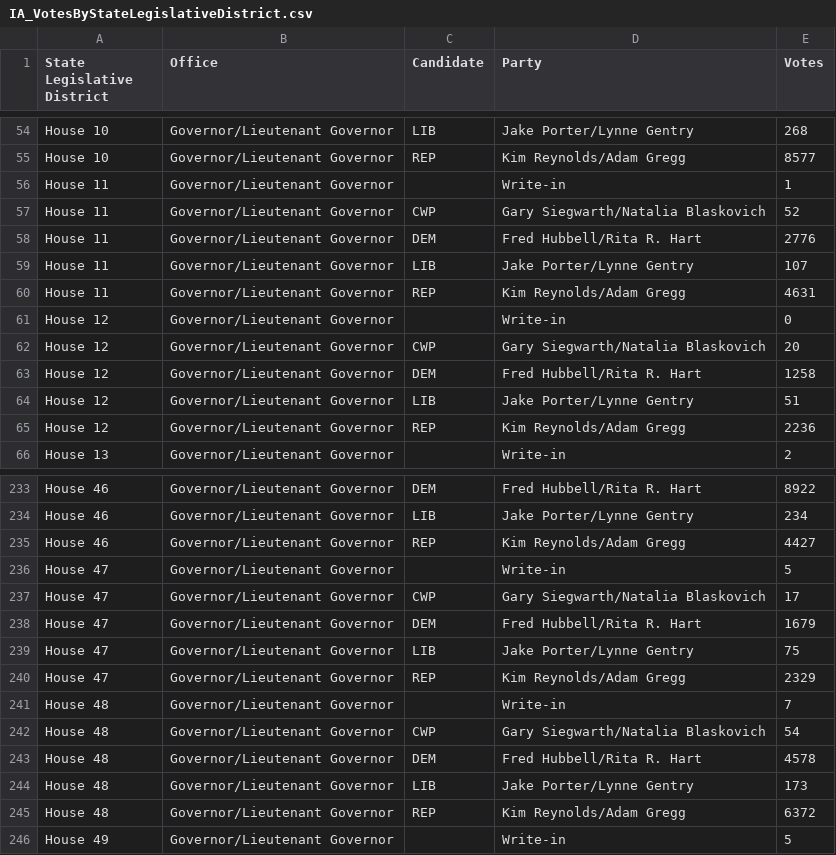
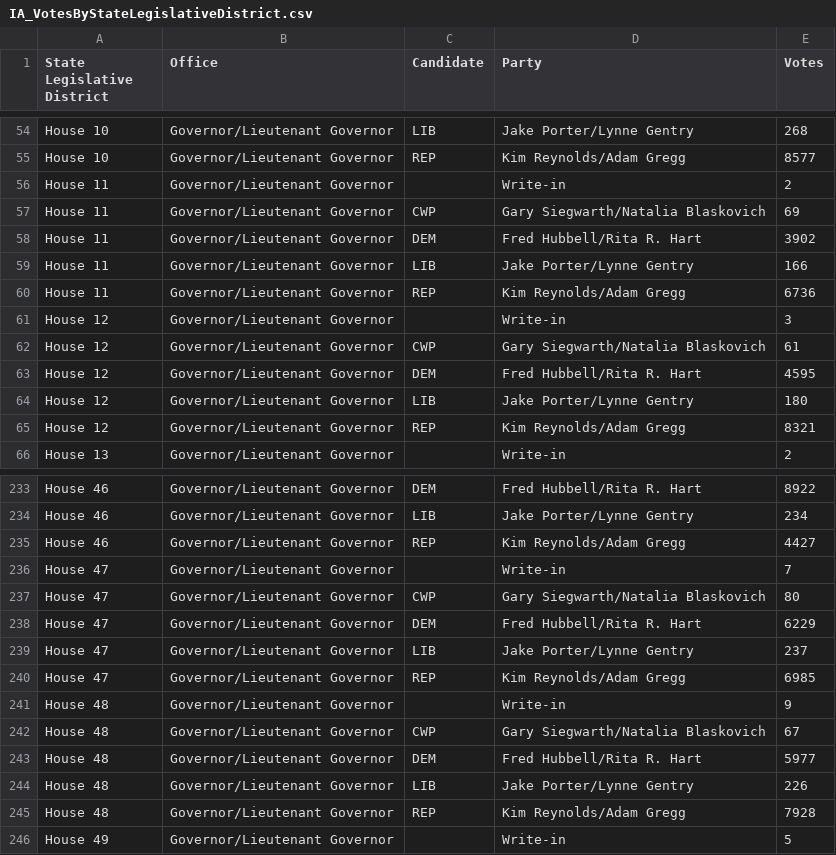
Before and after one commit to lhmzhou/openelections, a CSV file: results/IA_VotesByStateLegislativeDistrict.csv, drawn as a sheet; only a part is shown, gaps mark what is left out; the diff covers the shown part only.

```diff
--- a/results/IA_VotesByStateLegislativeDistrict.csv
+++ b/results/IA_VotesByStateLegislativeDistrict.csv
@@ -55,12 +55,12 @@ House 10,Governor/Lieutenant Governor,LIB,Jake Porter/Lynne Gentry,268
 House 10,Governor/Lieutenant Governor,REP,Kim Reynolds/Adam Gregg,8577
-House 11,Governor/Lieutenant Governor,,Write-in,1
-House 11,Governor/Lieutenant Governor,CWP,Gary Siegwarth/Natalia Blaskovich,52
-House 11,Governor/Lieutenant Governor,DEM,Fred Hubbell/Rita R. Hart,2776
-House 11,Governor/Lieutenant Governor,LIB,Jake Porter/Lynne Gentry,107
-House 11,Governor/Lieutenant Governor,REP,Kim Reynolds/Adam Gregg,4631
-House 12,Governor/Lieutenant Governor,,Write-in,0
-House 12,Governor/Lieutenant Governor,CWP,Gary Siegwarth/Natalia Blaskovich,20
-House 12,Governor/Lieutenant Governor,DEM,Fred Hubbell/Rita R. Hart,1258
-House 12,Governor/Lieutenant Governor,LIB,Jake Porter/Lynne Gentry,51
-House 12,Governor/Lieutenant Governor,REP,Kim Reynolds/Adam Gregg,2236
+House 11,Governor/Lieutenant Governor,,Write-in,2
+House 11,Governor/Lieutenant Governor,CWP,Gary Siegwarth/Natalia Blaskovich,69
+House 11,Governor/Lieutenant Governor,DEM,Fred Hubbell/Rita R. Hart,3902
+House 11,Governor/Lieutenant Governor,LIB,Jake Porter/Lynne Gentry,166
+House 11,Governor/Lieutenant Governor,REP,Kim Reynolds/Adam Gregg,6736
+House 12,Governor/Lieutenant Governor,,Write-in,3
+House 12,Governor/Lieutenant Governor,CWP,Gary Siegwarth/Natalia Blaskovich,61
+House 12,Governor/Lieutenant Governor,DEM,Fred Hubbell/Rita R. Hart,4595
+House 12,Governor/Lieutenant Governor,LIB,Jake Porter/Lynne Gentry,180
+House 12,Governor/Lieutenant Governor,REP,Kim Reynolds/Adam Gregg,8321
 House 13,Governor/Lieutenant Governor,,Write-in,2
@@ -235,12 +235,12 @@ House 46,Governor/Lieutenant Governor,LIB,Jake Porter/Lynne Gentry,234
 House 46,Governor/Lieutenant Governor,REP,Kim Reynolds/Adam Gregg,4427
-House 47,Governor/Lieutenant Governor,,Write-in,5
-House 47,Governor/Lieutenant Governor,CWP,Gary Siegwarth/Natalia Blaskovich,17
-House 47,Governor/Lieutenant Governor,DEM,Fred Hubbell/Rita R. Hart,1679
-House 47,Governor/Lieutenant Governor,LIB,Jake Porter/Lynne Gentry,75
-House 47,Governor/Lieutenant Governor,REP,Kim Reynolds/Adam Gregg,2329
-House 48,Governor/Lieutenant Governor,,Write-in,7
-House 48,Governor/Lieutenant Governor,CWP,Gary Siegwarth/Natalia Blaskovich,54
-House 48,Governor/Lieutenant Governor,DEM,Fred Hubbell/Rita R. Hart,4578
-House 48,Governor/Lieutenant Governor,LIB,Jake Porter/Lynne Gentry,173
-House 48,Governor/Lieutenant Governor,REP,Kim Reynolds/Adam Gregg,6372
+House 47,Governor/Lieutenant Governor,,Write-in,7
+House 47,Governor/Lieutenant Governor,CWP,Gary Siegwarth/Natalia Blaskovich,80
+House 47,Governor/Lieutenant Governor,DEM,Fred Hubbell/Rita R. Hart,6229
+House 47,Governor/Lieutenant Governor,LIB,Jake Porter/Lynne Gentry,237
+House 47,Governor/Lieutenant Governor,REP,Kim Reynolds/Adam Gregg,6985
+House 48,Governor/Lieutenant Governor,,Write-in,9
+House 48,Governor/Lieutenant Governor,CWP,Gary Siegwarth/Natalia Blaskovich,67
+House 48,Governor/Lieutenant Governor,DEM,Fred Hubbell/Rita R. Hart,5977
+House 48,Governor/Lieutenant Governor,LIB,Jake Porter/Lynne Gentry,226
+House 48,Governor/Lieutenant Governor,REP,Kim Reynolds/Adam Gregg,7928
 House 49,Governor/Lieutenant Governor,,Write-in,5
```
Also changed, not shown: 133 edited cells elsewhere in this file, results/TX_VotesByStateLegislativeDistrict.csv, 3 other files.
